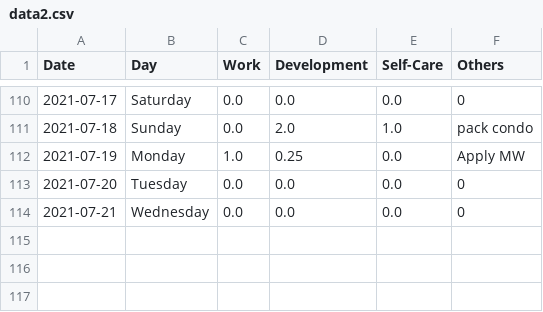
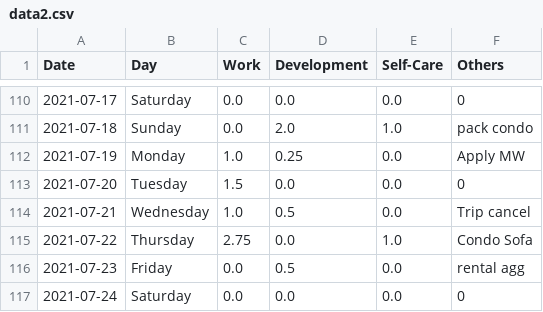
Before and after one commit to krystinli/Time_Management, a CSV file: data/data2.csv, drawn as a sheet; only a part is shown, gaps mark what is left out.

```diff
--- a/data/data2.csv
+++ b/data/data2.csv
@@ -112,3 +112,6 @@ Date,Day,Work,Development,Self-Care,Others
 2021-07-19,Monday,1.0,0.25,0.0,Apply MW
-2021-07-20,Tuesday,0.0,0.0,0.0,0
-2021-07-21,Wednesday,0.0,0.0,0.0,0
+2021-07-20,Tuesday,1.5,0.0,0.0,0
+2021-07-21,Wednesday,1.0,0.5,0.0,Trip cancel
+2021-07-22,Thursday,2.75,0.0,1.0,Condo Sofa
+2021-07-23,Friday,0.0,0.5,0.0,rental agg
+2021-07-24,Saturday,0.0,0.0,0.0,0
```
Also changed, not shown: 3 other files.
